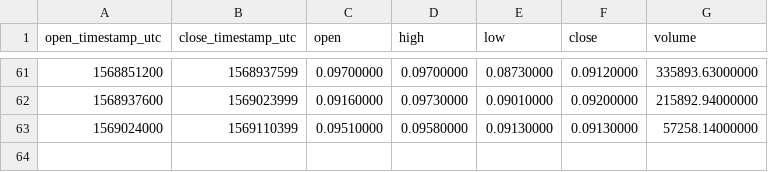
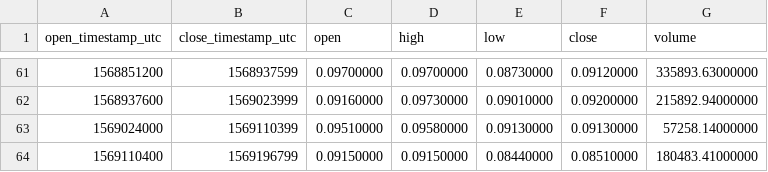
Before and after one commit to cryptobigbro/binance-DUSKUSDC, a CSV file: binance-DUSKUSDC-1d.csv, drawn as a sheet; only a part is shown, gaps mark what is left out; the diff names each change by its address in the sheet, - before the commit and + after, or states it on an @@ line.

```diff
--- a/binance-DUSKUSDC-1d.csv
+++ b/binance-DUSKUSDC-1d.csv
+row 64: 1569110400 | 1569196799 | 0.09150000 | 0.09150000 | 0.08440000 | 0.08510000 | 180483.41000000
```
Also changed, not shown: binance-DUSKUSDC-1h.csv.
